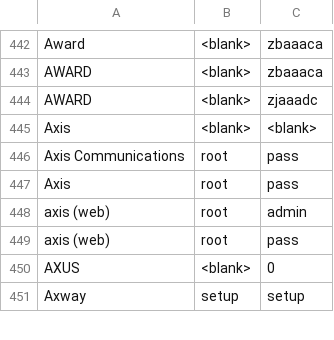
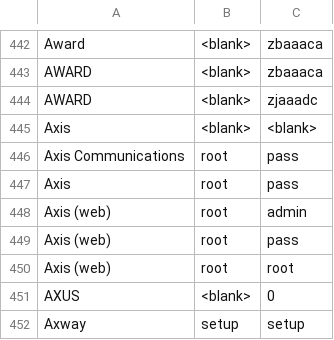
Before and after one commit to ihebski/DefaultCreds-cheat-sheet, a CSV file: DefaultCreds-Cheat-Sheet.csv, drawn as a sheet; only a part is shown, gaps mark what is left out.

Commit message:
add entry for Axis

```diff
--- a/DefaultCreds-Cheat-Sheet.csv
+++ b/DefaultCreds-Cheat-Sheet.csv
@@ -447,4 +447,5 @@ Axis Communications,root,pass
 Axis,root,pass
-axis (web),root,admin
-axis (web),root,pass
+Axis (web),root,admin
+Axis (web),root,pass
+Axis (web),root,root
 AXUS,<blank>,0
```
